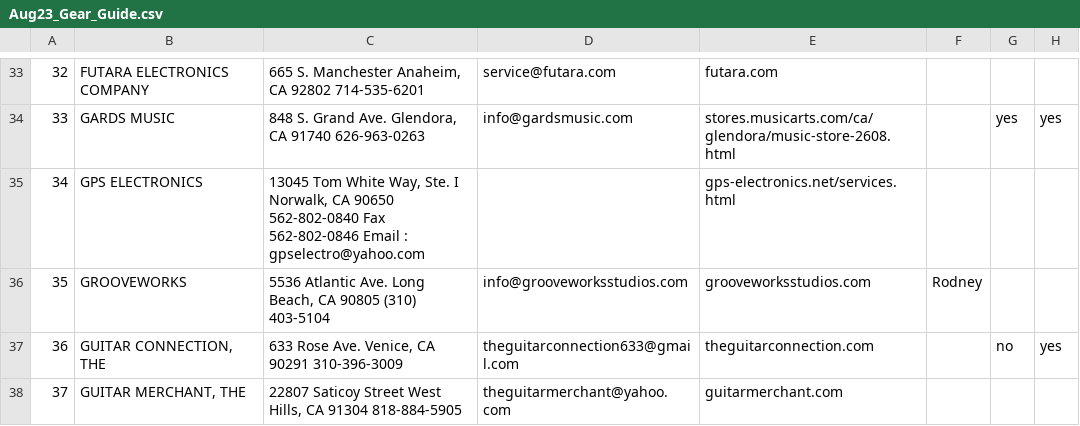
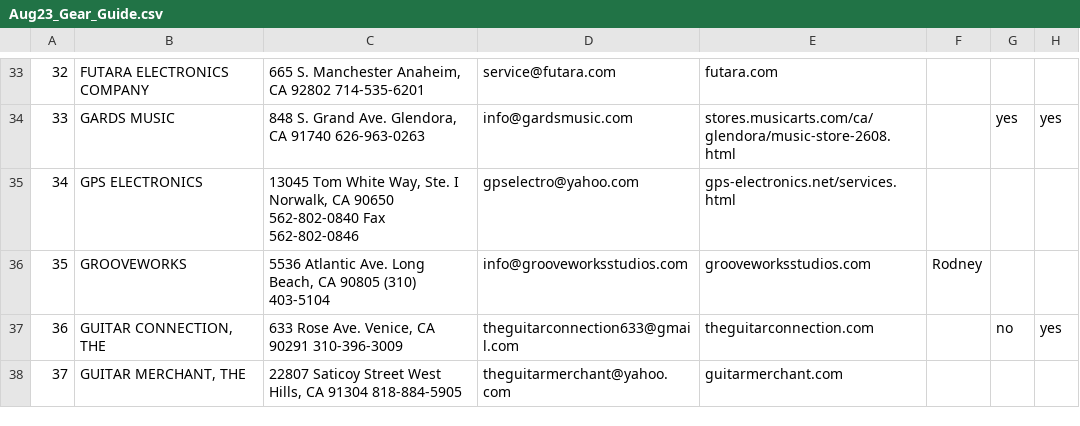
Before and after one commit to rhombusbombus/online-vetting, a CSV file: scraped_data/company_data/musicconnection/extracted_data/Aug23_Gear_Guide.csv, drawn as a sheet; only a part is shown, gaps mark what is left out; the diff covers the shown part only; the diff names each change by its address in the sheet, - before the commit and + after, or states it on an @@ line.

```diff
--- a/scraped_data/company_data/musicconnection/extracted_data/Aug23_Gear_Guide.csv
+++ b/scraped_data/company_data/musicconnection/extracted_data/Aug23_Gear_Guide.csv
-C35: …Fax 562-802-0846 Email : gpselectro@yahoo.com
+C35: …Fax 562-802-0846
-D35: (empty)
+D35: gpselectro@yahoo.com
```
Also changed, not shown: 10 edited cells elsewhere in this file, scraped_data/company_data/musicconnection/extracted_data/Aug23_Rehearsal_Guide.csv, scraped_data/company_data/musicconnection/extracted_data/Jan24_GuideAttorneys.csv, 21 other files.
